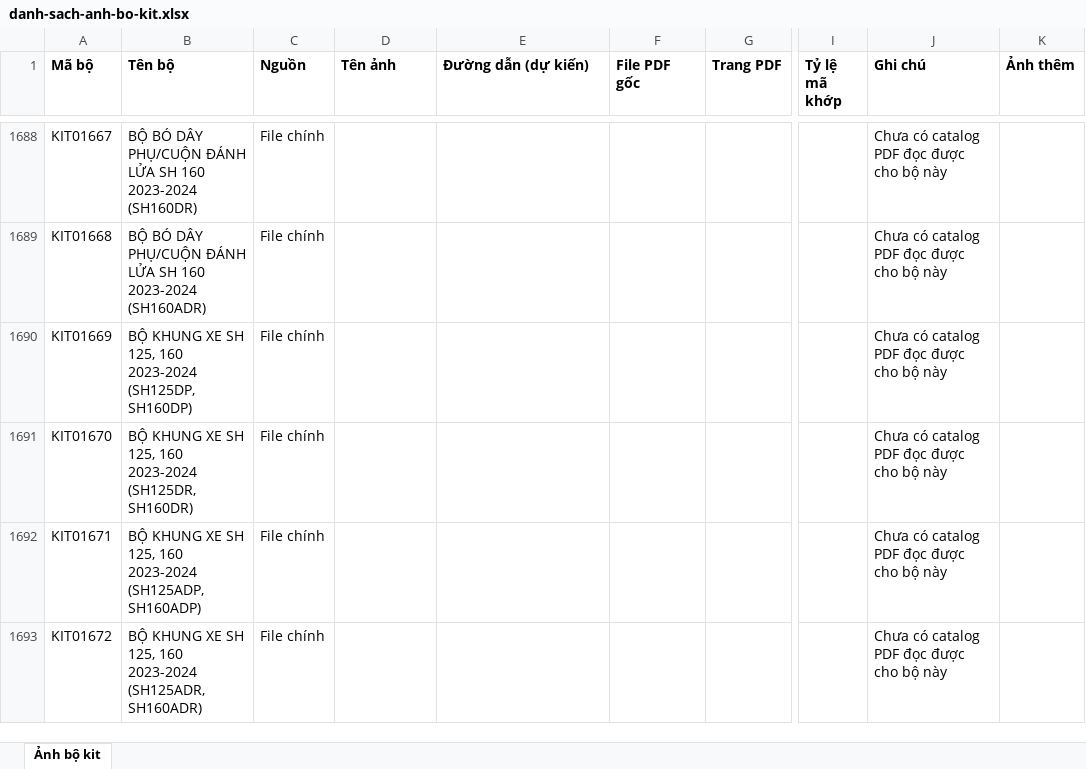
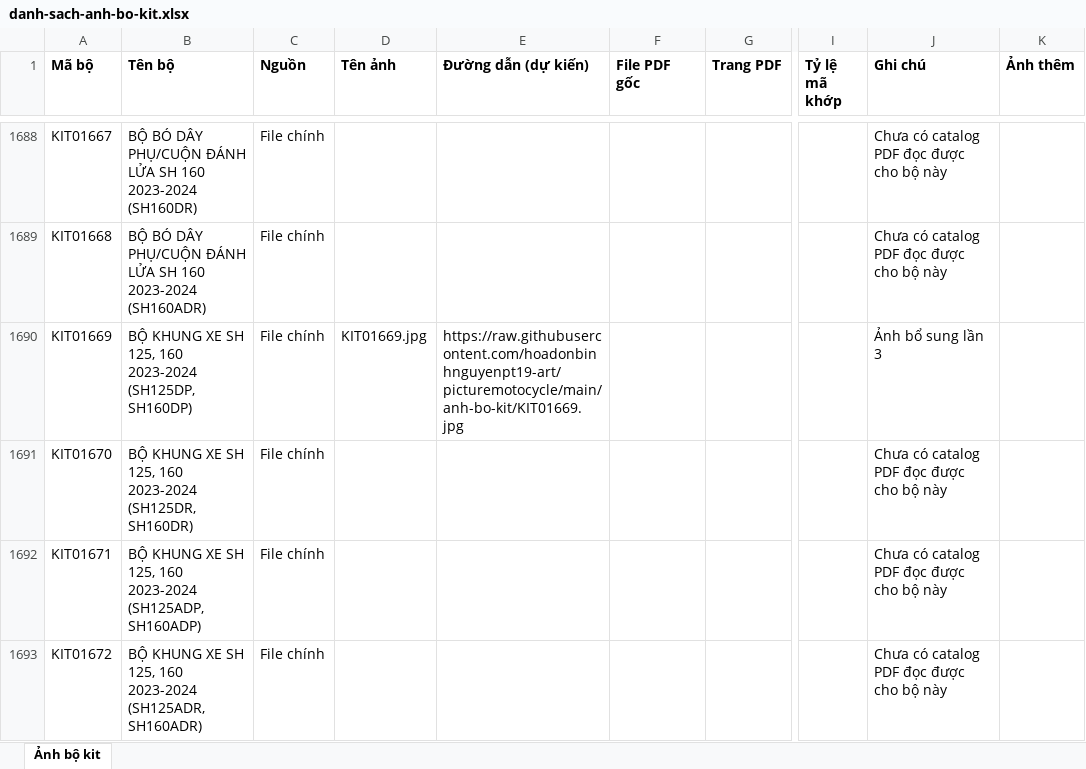
Before and after one commit to hoadonbinhnguyenpt19-art/picturemotocycle, an Excel workbook: data/danh-sach-anh-bo-kit.xlsx, sheet Ảnh bộ kit, drawn as a sheet; only a part is shown, gaps mark what is left out; values as stored, in another font and other column widths than the file's, no borders; the diff covers the shown part only; the diff names each change by its address in the sheet, - before the commit and + after, or states it on an @@ line.

```diff
--- a/data/danh-sach-anh-bo-kit.xlsx (sheet Ảnh bộ kit)
+++ b/data/danh-sach-anh-bo-kit.xlsx (sheet Ảnh bộ kit)
-D1690 (Tên ảnh): (empty)
+D1690 (Tên ảnh): KIT01669.jpg
-E1690 (Đường dẫn (dự kiến)): (empty)
+E1690 (Đường dẫn (dự kiến)): https://raw.githubusercontent.com/hoadonbinhnguyenpt19-art/picturemotocycle/main/anh-bo-kit/KIT01669.jpg
-J1690 (Ghi chú): Chưa có catalog PDF đọc được cho bộ này
+J1690 (Ghi chú): Ảnh bổ sung lần 3
```
Also changed, not shown: 111 edited cells elsewhere in this sheet, 40 other files.
